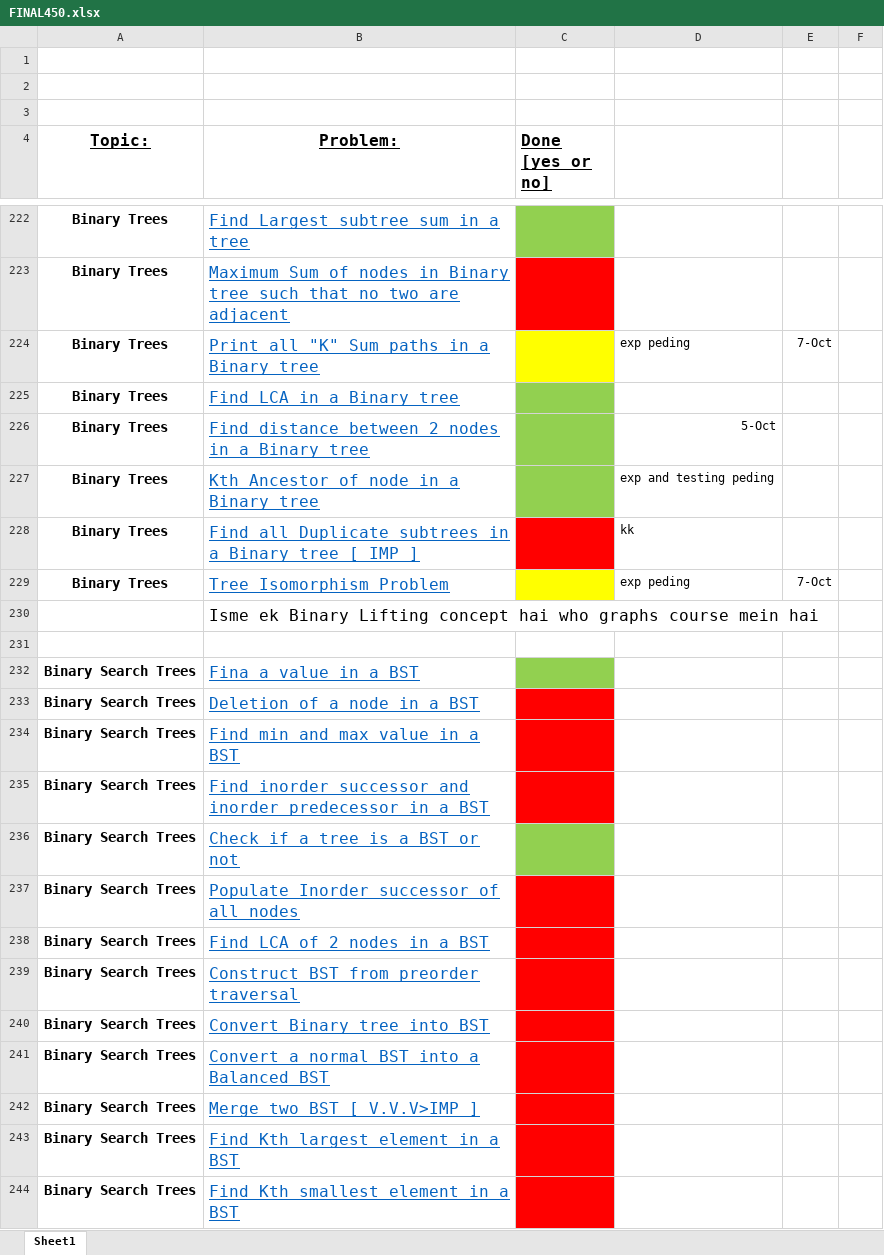
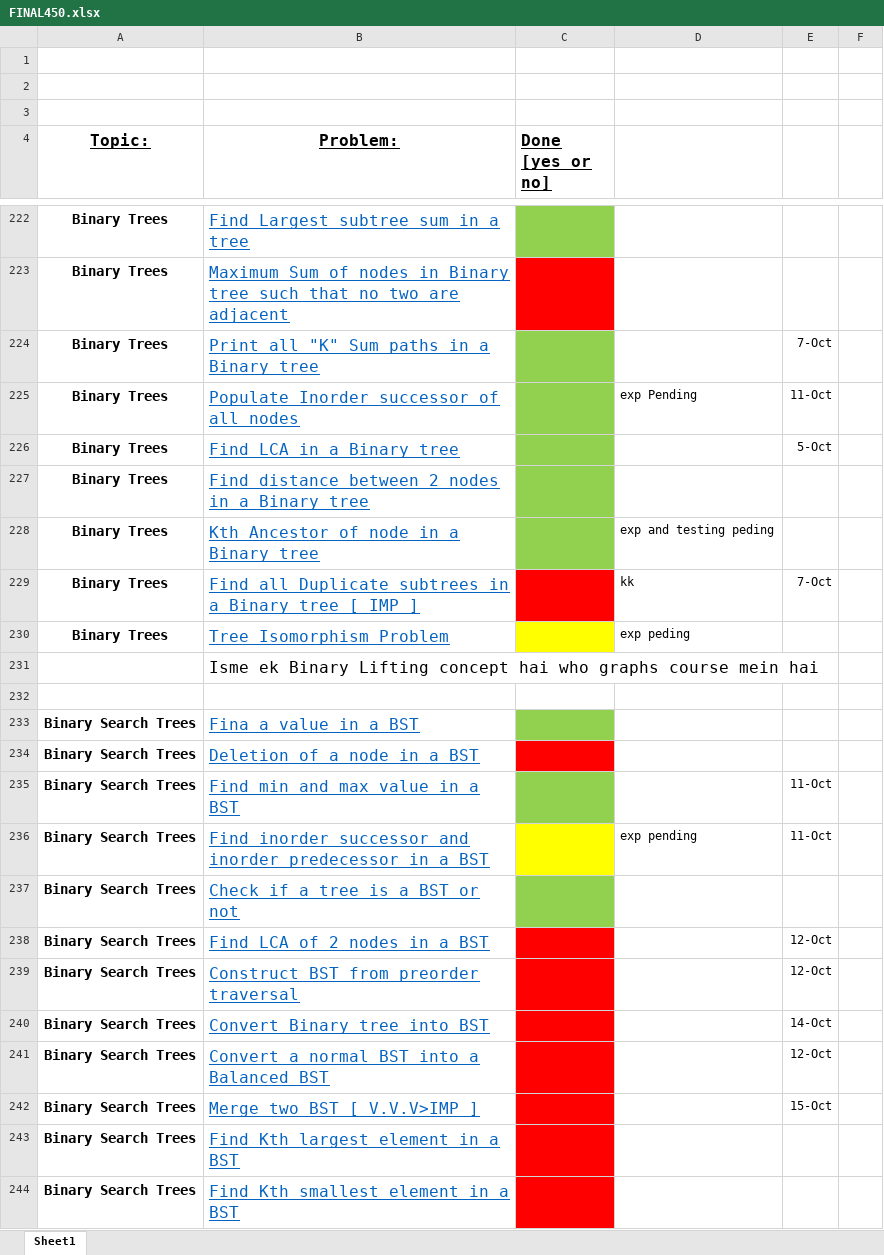
Before and after one commit to KisloTAooAnkit/Python-Programs, an Excel workbook: FINAL450.xlsx, sheet Sheet1, drawn as a sheet; only a part is shown, gaps mark what is left out; values as stored, in another font and other column widths than the file's, no borders; removed rows and columns are numbered as before the commit, all else as after; the diff names each change by its address in the sheet, - before the commit and + after, or states it on an @@ line.

```diff
--- a/FINAL450.xlsx (sheet Sheet1)
+++ b/FINAL450.xlsx (sheet Sheet1)
-C224 fill: #FFFF00
+C224 fill: #92D050
-D224: exp peding
+D224: (empty)
+row 225: Binary Trees | Populate Inorder successor of all nodes |  | exp Pending | 11-Oct
-E226: (empty)
+E226: 5-Oct
-D227: 5-Oct
+D227: (empty)
-E229: (empty)
+E229: 7-Oct
-E230: 7-Oct
+E230: (empty)
-C235 fill: #FF0000
+C235 fill: #92D050
-E235:E236: (empty)
+E235:E236: 11-Oct
-C236 fill: #FF0000
+C236 fill: #FFFF00
-D236: (empty)
+D236: exp pending
-row 237: Binary Search Trees | Populate Inorder successor of all nodes
-E238:E239: (empty)
+E238:E239: 12-Oct
-E240: (empty)
+E240: 14-Oct
-E241: (empty)
+E241: 12-Oct
-E242: (empty)
+E242: 15-Oct
```
Also changed, not shown: 3 other files.
